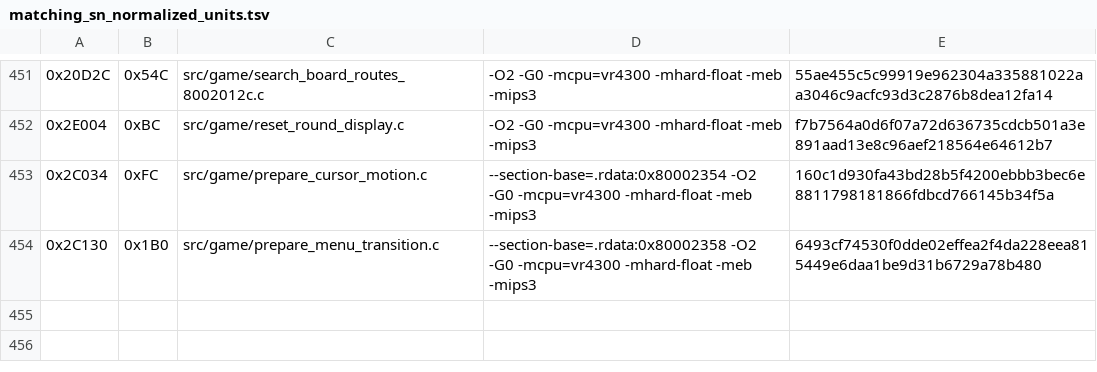
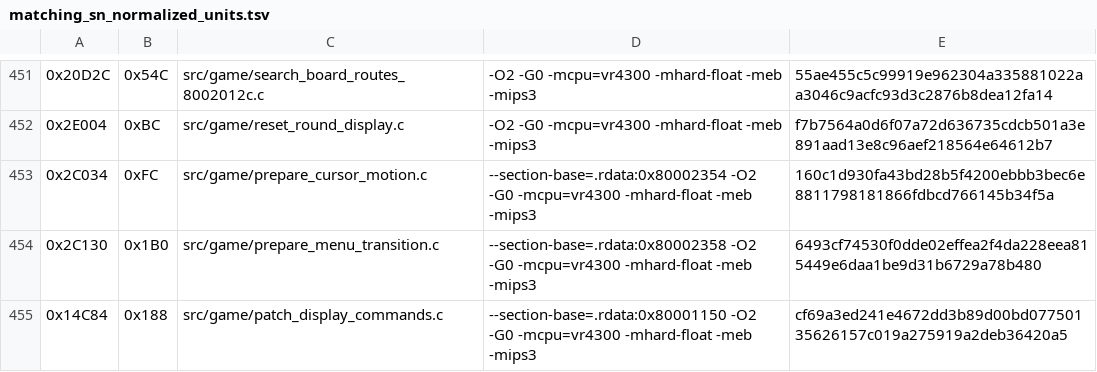
Before and after one commit to TheGh0stShip/Rugrats-Scavenger-Hunt, a TSV file: config/us/matching_sn_normalized_units.tsv, drawn as a sheet; only a part is shown, gaps mark what is left out; the diff names each change by its address in the sheet, - before the commit and + after, or states it on an @@ line.

Commit message:
Convert display command patching to matching C

```diff
--- a/config/us/matching_sn_normalized_units.tsv
+++ b/config/us/matching_sn_normalized_units.tsv
+row 455: 0x14C84 | 0x188 | src/game/patch_display_commands.c | --section-base=.rdata:0x80001150 -O2 -G0 -mcpu=vr4300 -mhard-float -meb -mips3 | cf69a3ed241e4672dd3b89d00bd07750135626157c019a275919a2deb36420a5
```
Also changed, not shown: config/us/matching_asm_units.tsv, 5 other files.
